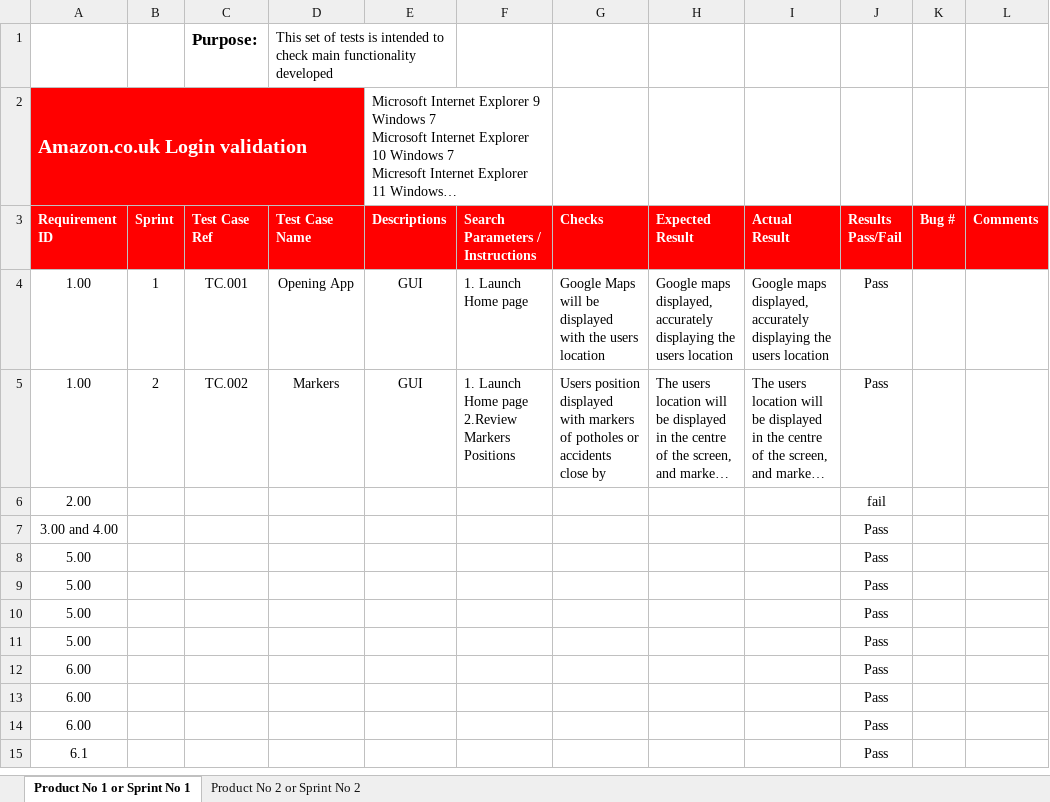
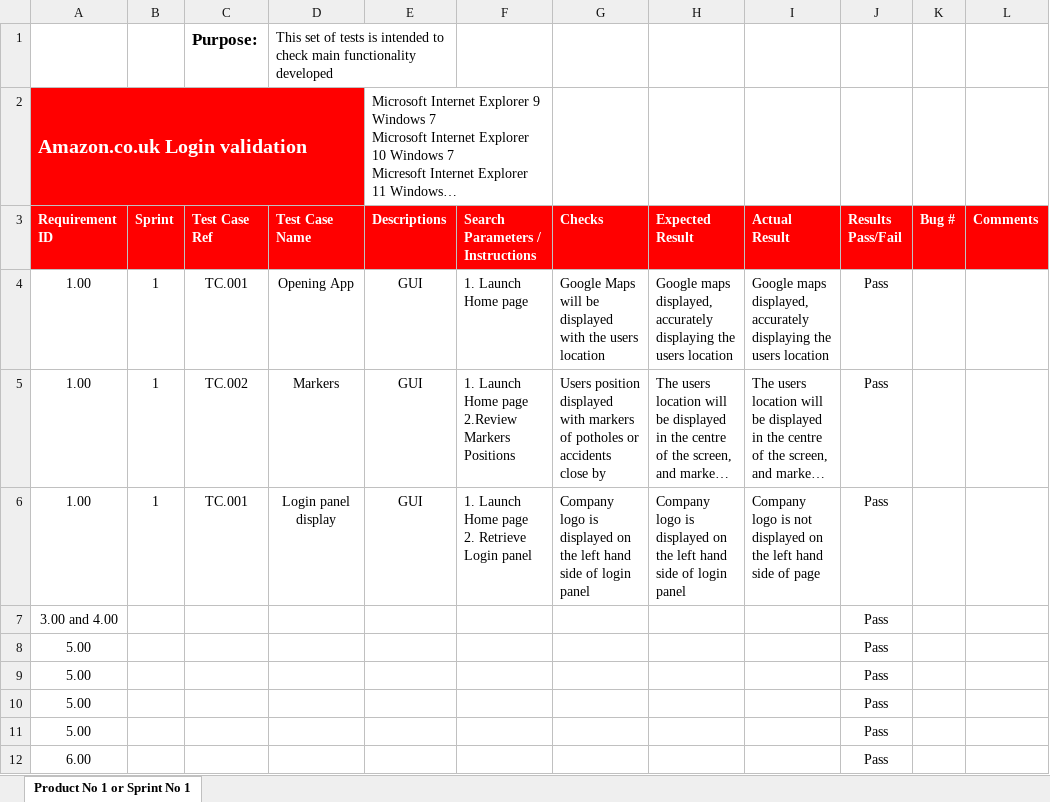
Before and after one commit to rachelmcclelland/RoadDisturbanceLocator, an Excel workbook: Files/Test Plan for Professional Practices.xlsx, sheet Product No 1 or Sprint No 1, drawn as a sheet; only a part is shown; the shorter side is filled out with more unchanged rows; long unchanged cells end in …; values as stored, in another font and other column widths than the file's, no borders; conditional formats not drawn; removed rows and columns are numbered as before the commit, all else as after; ↵ is a line break in a cell; the diff names each change by its address in the sheet, - before the commit and + after, or states it on an @@ line.

```diff
--- a/Files/Test Plan for Professional Practices.xlsx (sheet Product No 1 or Sprint No 1)
+++ b/Files/Test Plan for Professional Practices.xlsx (sheet Product No 1 or Sprint No 1)
-sheet tab: Product No 2 or Sprint No 2
-B5: 2
+B5: 1
-row 6: 2.00 |  |  |  |  |  |  |  |  | fail
+row 6: 1.00 | 1 | TC.001 | Login panel display | GUI | 1. Launch Home page ↵ 2. Retrieve Login panel | Company logo is displayed on the left hand side of login panel | Company logo is displayed on the left hand side of login panel | Company logo is not displayed on the left hand side of page | Pass
```
